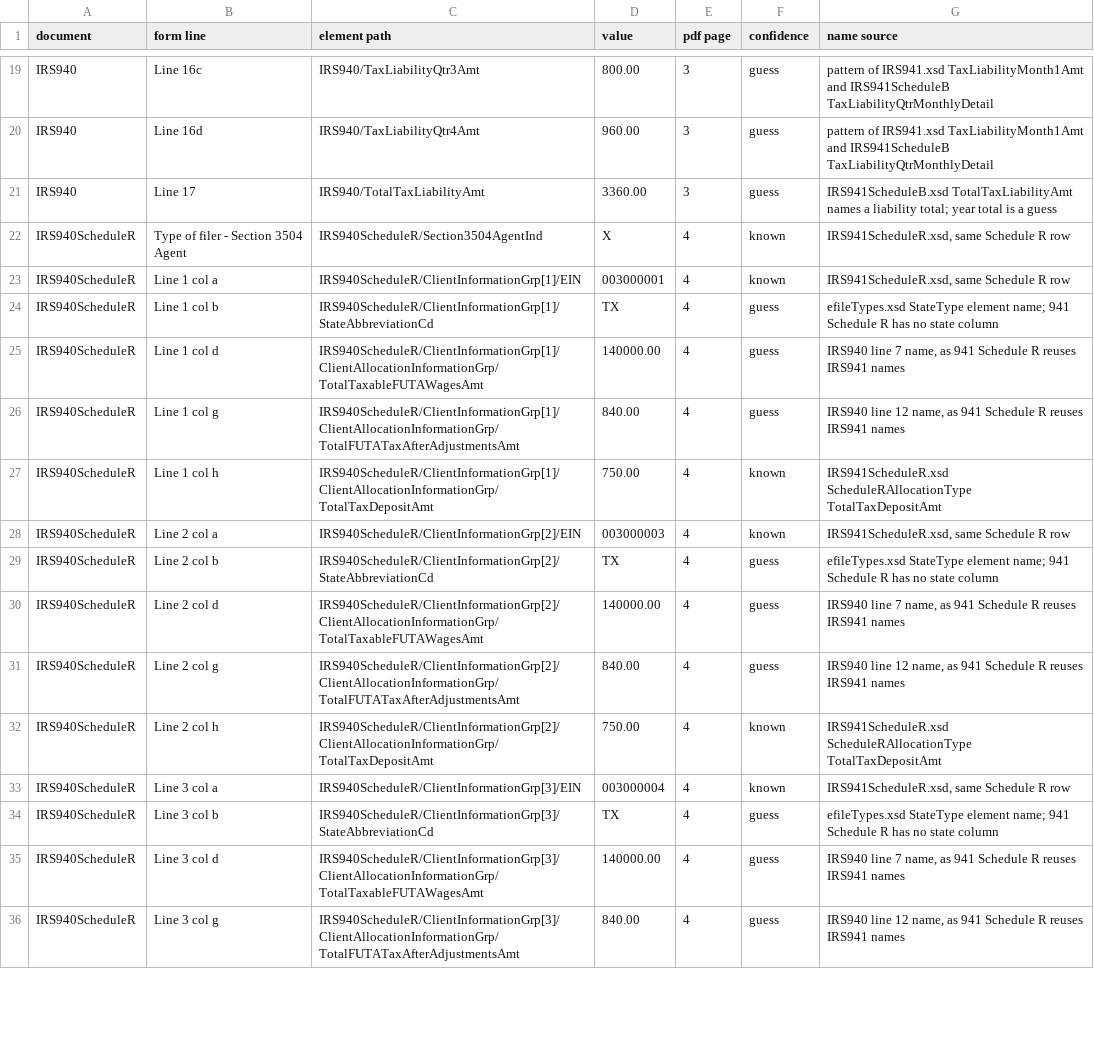
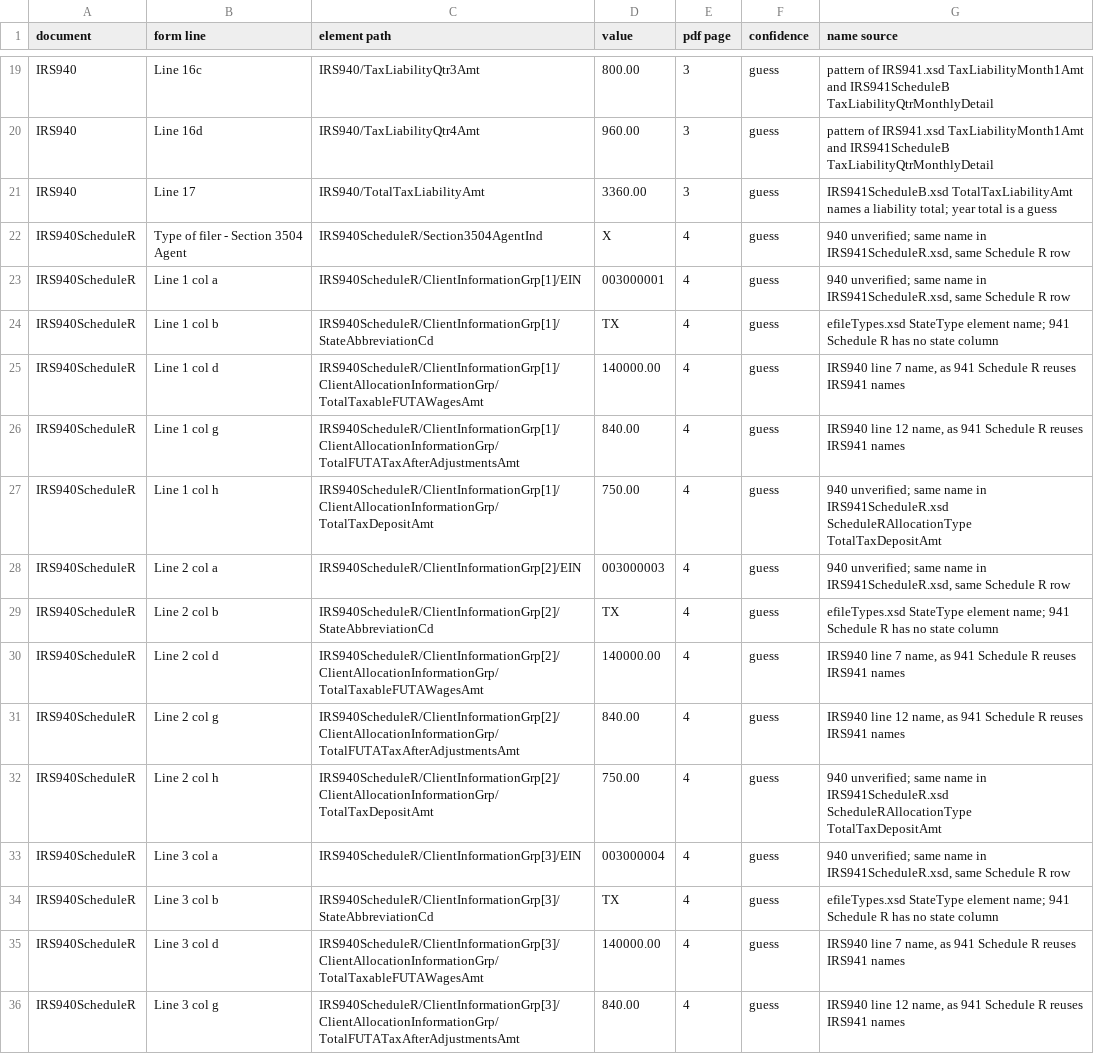
Before and after one commit to ulugbekirmatov/efiling, a TSV file: test-scenarios/ats-ty2026-annual/scenario-940-3-crocus-940-schedule-r/line-mapping.tsv, drawn as a sheet; only a part is shown, gaps mark what is left out; the diff covers the shown part only.

```diff
--- a/test-scenarios/ats-ty2026-annual/scenario-940-3-crocus-940-schedule-r/line-mapping.tsv
+++ b/test-scenarios/ats-ty2026-annual/scenario-940-3-crocus-940-schedule-r/line-mapping.tsv
@@ -21,4 +21,4 @@ IRS940	Line 16d	IRS940/TaxLiabilityQtr4Amt	960.00	3	guess	pattern of IRS941.xsd
 IRS940	Line 17	IRS940/TotalTaxLiabilityAmt	3360.00	3	guess	IRS941ScheduleB.xsd TotalTaxLiabilityAmt names a liability total; year total is a guess
-IRS940ScheduleR	Type of filer - Section 3504 Agent	IRS940ScheduleR/Section3504AgentInd	X	4	known	IRS941ScheduleR.xsd, same Schedule R row
-IRS940ScheduleR	Line 1 col a	IRS940ScheduleR/ClientInformationGrp[1]/EIN	003000001	4	known	IRS941ScheduleR.xsd, same Schedule R row
+IRS940ScheduleR	Type of filer - Section 3504 Agent	IRS940ScheduleR/Section3504AgentInd	X	4	guess	940 unverified; same name in IRS941ScheduleR.xsd, same Schedule R row
+IRS940ScheduleR	Line 1 col a	IRS940ScheduleR/ClientInformationGrp[1]/EIN	003000001	4	guess	940 unverified; same name in IRS941ScheduleR.xsd, same Schedule R row
 IRS940ScheduleR	Line 1 col b	IRS940ScheduleR/ClientInformationGrp[1]/StateAbbreviationCd	TX	4	guess	efileTypes.xsd StateType element name; 941 Schedule R has no state column
@@ -26,4 +26,4 @@ IRS940ScheduleR	Line 1 col d	IRS940ScheduleR/ClientInformationGrp[1]/ClientAlloc
 IRS940ScheduleR	Line 1 col g	IRS940ScheduleR/ClientInformationGrp[1]/ClientAllocationInformationGrp/TotalFUTATaxAfterAdjustmentsAmt	840.00	4	guess	IRS940 line 12 name, as 941 Schedule R reuses IRS941 names
-IRS940ScheduleR	Line 1 col h	IRS940ScheduleR/ClientInformationGrp[1]/ClientAllocationInformationGrp/TotalTaxDepositAmt	750.00	4	known	IRS941ScheduleR.xsd ScheduleRAllocationType TotalTaxDepositAmt
-IRS940ScheduleR	Line 2 col a	IRS940ScheduleR/ClientInformationGrp[2]/EIN	003000003	4	known	IRS941ScheduleR.xsd, same Schedule R row
+IRS940ScheduleR	Line 1 col h	IRS940ScheduleR/ClientInformationGrp[1]/ClientAllocationInformationGrp/TotalTaxDepositAmt	750.00	4	guess	940 unverified; same name in IRS941ScheduleR.xsd ScheduleRAllocationType TotalTaxDepositAmt
+IRS940ScheduleR	Line 2 col a	IRS940ScheduleR/ClientInformationGrp[2]/EIN	003000003	4	guess	940 unverified; same name in IRS941ScheduleR.xsd, same Schedule R row
 IRS940ScheduleR	Line 2 col b	IRS940ScheduleR/ClientInformationGrp[2]/StateAbbreviationCd	TX	4	guess	efileTypes.xsd StateType element name; 941 Schedule R has no state column
@@ -31,4 +31,4 @@ IRS940ScheduleR	Line 2 col d	IRS940ScheduleR/ClientInformationGrp[2]/ClientAlloc
 IRS940ScheduleR	Line 2 col g	IRS940ScheduleR/ClientInformationGrp[2]/ClientAllocationInformationGrp/TotalFUTATaxAfterAdjustmentsAmt	840.00	4	guess	IRS940 line 12 name, as 941 Schedule R reuses IRS941 names
-IRS940ScheduleR	Line 2 col h	IRS940ScheduleR/ClientInformationGrp[2]/ClientAllocationInformationGrp/TotalTaxDepositAmt	750.00	4	known	IRS941ScheduleR.xsd ScheduleRAllocationType TotalTaxDepositAmt
-IRS940ScheduleR	Line 3 col a	IRS940ScheduleR/ClientInformationGrp[3]/EIN	003000004	4	known	IRS941ScheduleR.xsd, same Schedule R row
+IRS940ScheduleR	Line 2 col h	IRS940ScheduleR/ClientInformationGrp[2]/ClientAllocationInformationGrp/TotalTaxDepositAmt	750.00	4	guess	940 unverified; same name in IRS941ScheduleR.xsd ScheduleRAllocationType TotalTaxDepositAmt
+IRS940ScheduleR	Line 3 col a	IRS940ScheduleR/ClientInformationGrp[3]/EIN	003000004	4	guess	940 unverified; same name in IRS941ScheduleR.xsd, same Schedule R row
 IRS940ScheduleR	Line 3 col b	IRS940ScheduleR/ClientInformationGrp[3]/StateAbbreviationCd	TX	4	guess	efileTypes.xsd StateType element name; 941 Schedule R has no state column
```
Also changed, not shown: 14 edited cells elsewhere in this file, test-scenarios/ats-ty2026-annual/scenario-940-1-zinnia-940/line-mapping.tsv, test-scenarios/ats-ty2026-annual/scenario-940-2-poppy-940-schedule-a/line-mapping.tsv, 1 other file.
